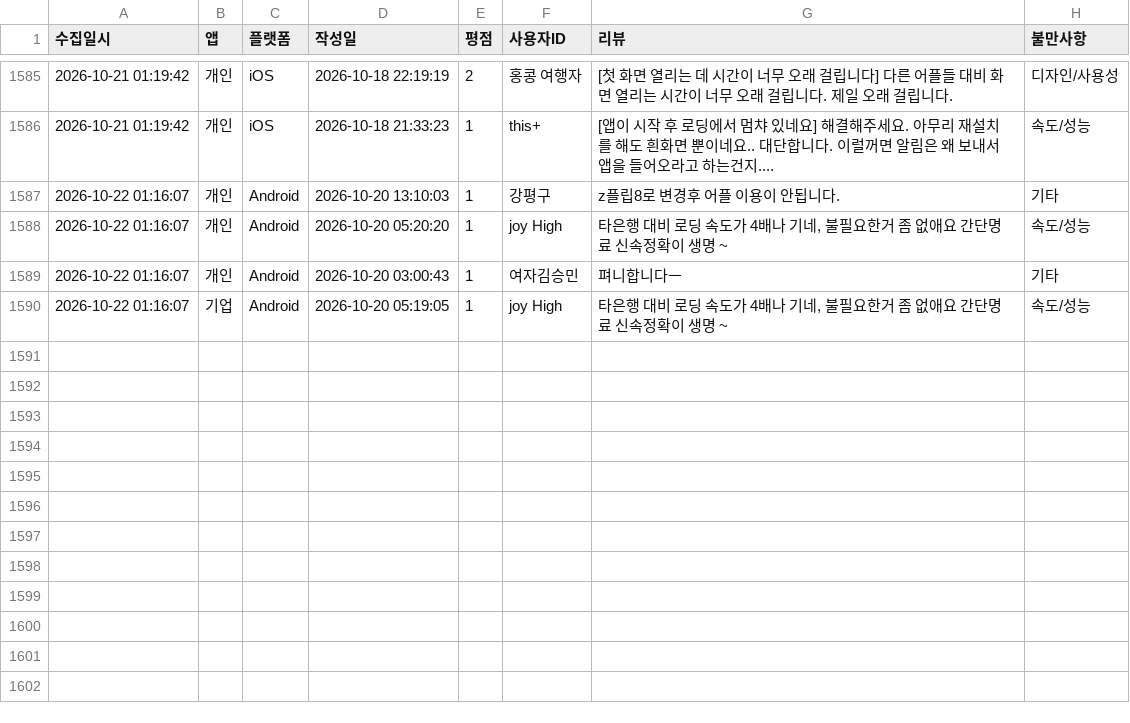
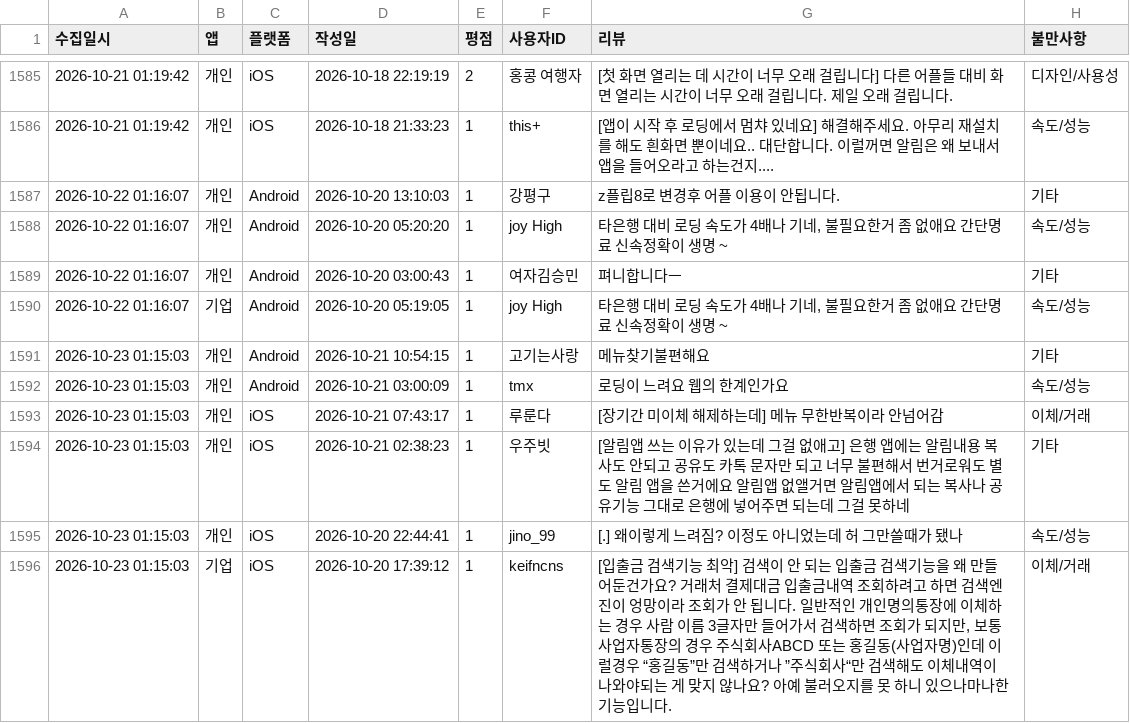
Before and after one commit to Hi-Hub/ibk_review_monitor, a CSV file: data/전체_부정리뷰_누적기록.csv, drawn as a sheet; only a part is shown, gaps mark what is left out; the diff names each change by its address in the sheet, - before the commit and + after, or states it on an @@ line.

```diff
--- a/data/전체_부정리뷰_누적기록.csv
+++ b/data/전체_부정리뷰_누적기록.csv
+row 1591: 2026-10-23 01:15:03 | 개인 | Android | 2026-10-21 10:54:15 | 1 | 고기는사랑 | 메뉴찾기불편해요 | 기타
+row 1592: 2026-10-23 01:15:03 | 개인 | Android | 2026-10-21 03:00:09 | 1 | tmx | 로딩이 느려요 웹의 한계인가요 | 속도/성능
+row 1593: 2026-10-23 01:15:03 | 개인 | iOS | 2026-10-21 07:43:17 | 1 | 루룬다 | [장기간 미이체 해제하는데] 메뉴 무한반복이라 안넘어감 | 이체/거래
+row 1594: 2026-10-23 01:15:03 | 개인 | iOS | 2026-10-21 02:38:23 | 1 | 우주빗 | [알림앱 쓰는 이유가 있는데 그걸 없애고] 은행 앱에는 알림내용 복사도 안되고 공유도 카톡 문자만 되고 너무 불편해서 번거로워도 별도 알림 앱을 쓴거에요 알림앱 없앨거면 알림앱에서 되는 복사나 공유기능 그대로 은행에 넣어주면 되는데 그걸 못하네 | 기타
+row 1595: 2026-10-23 01:15:03 | 개인 | iOS | 2026-10-20 22:44:41 | 1 | jino_99 | [.] 왜이렇게 느려짐? 이정도 아니었는데 허 그만쓸때가 됐나 | 속도/성능
+row 1596: 2026-10-23 01:15:03 | 기업 | iOS | 2026-10-20 17:39:12 | 1 | keifncns | [입출금 검색기능 최악] 검색이 안 되는 입출금 검색기능을 왜 만들어둔건가요? 거래처 결제대금 입출금내역 조회하려고 하면 검색엔진이 엉망이라 조회가 안 됩니다. 일반적인 개인명의통장에 이체하는 경우 사람 이름 3글자만 들어가서 검색하면 조회가 되지만, 보통 사업자통장의 경우 주식회사ABCD 또는 홍길동(사업자명)인데 이럴경우 “홍길동”만 검색하거나 ”주식회사“만 검색해도 이체내역이 나와야되는 게 맞지 않나요? 아예 불러오지를 못 하니 있으나마나한 기능입니다. | 이체/거래
```
Also changed, not shown: 5 other files.
